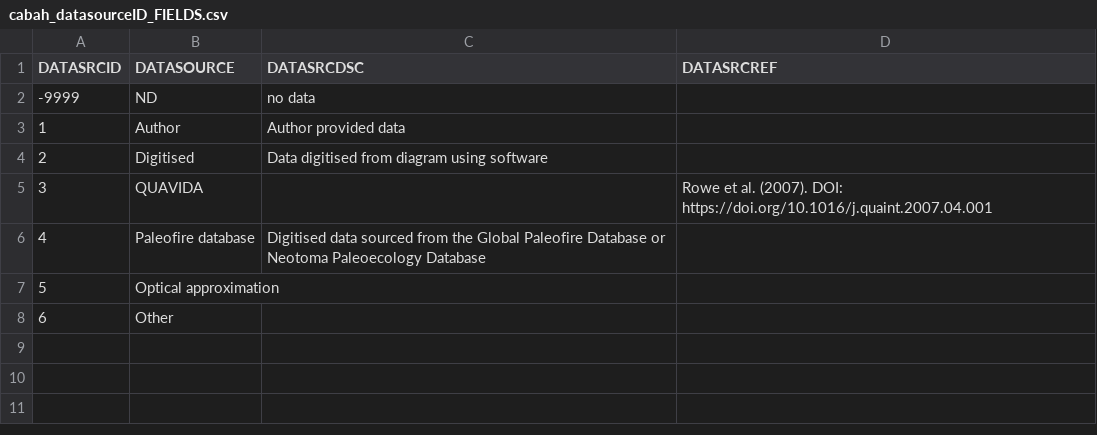
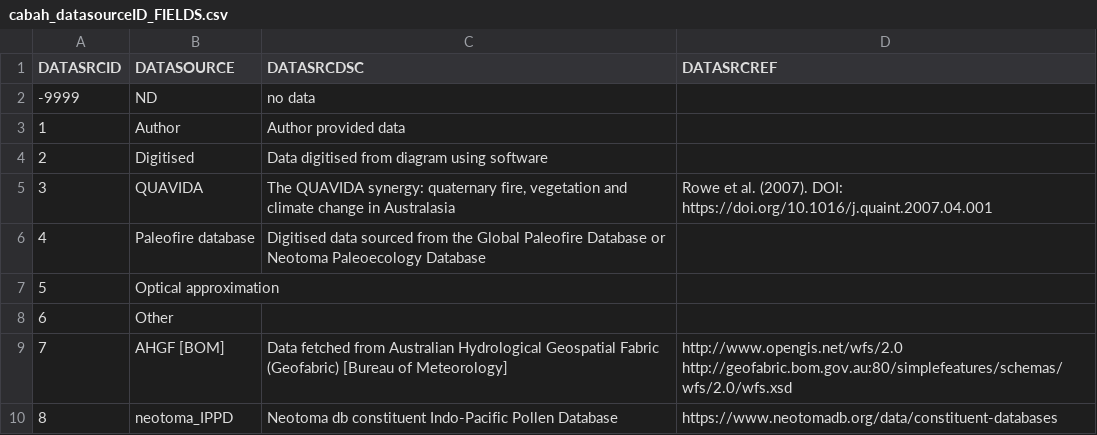
Before and after one commit to octopus-db/documentation, a CSV file: docs/source/csv_tables/cabah_datasourceID_FIELDS.csv, drawn as a sheet.

Commit message:
table updates

```diff
--- a/docs/source/csv_tables/cabah_datasourceID_FIELDS.csv
+++ b/docs/source/csv_tables/cabah_datasourceID_FIELDS.csv
@@ -4,3 +4,3 @@ DATASRCID,DATASOURCE,DATASRCDSC,DATASRCREF
 2,Digitised,Data digitised from diagram using software,
-3,QUAVIDA,,Rowe et al. (2007). DOI: https://doi.org/10.1016/j.quaint.2007.04.001
+3,QUAVIDA,"The QUAVIDA synergy: quaternary fire, vegetation and climate change in Australasia",Rowe et al. (2007). DOI: https://doi.org/10.1016/j.quaint.2007.04.001
 4,Paleofire database,Digitised data sourced from the Global Paleofire Database or Neotoma Paleoecology Database,
@@ -8 +8,3 @@ DATASRCID,DATASOURCE,DATASRCDSC,DATASRCREF
 6,Other,,
+7,AHGF [BOM],Data fetched from Australian Hydrological Geospatial Fabric (Geofabric) [Bureau of Meteorology],http://www.opengis.net/wfs/2.0 http://geofabric.bom.gov.au:80/simplefeatures/schemas/wfs/2.0/wfs.xsd
+8,neotoma_IPPD,Neotoma db constituent Indo-Pacific Pollen Database,https://www.neotomadb.org/data/constituent-databases
```
Also changed, not shown: docs/source/csv_tables/global_SiteCode_FIELDS.csv, docs/source/storage/_global_SiteCode__202310121336.csv, 3 other files.
